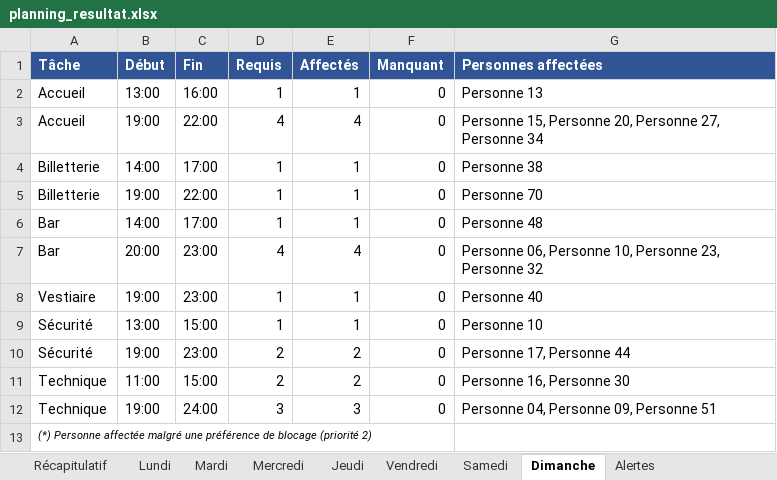
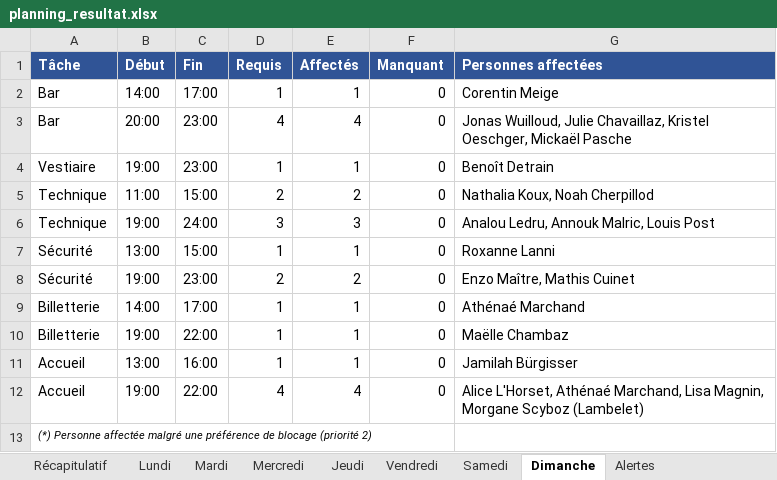
Before and after one commit to sschiesser/HorairesRuche, an Excel workbook: output/planning_resultat.xlsx, sheet Dimanche, drawn as a sheet; values as stored, in another font and other column widths than the file's, no borders; removed rows and columns are numbered as before the commit, all else as after; the diff names each change by its address in the sheet, - before the commit and + after, or states it on an @@ line.

```diff
--- a/output/planning_resultat.xlsx (sheet Dimanche)
+++ b/output/planning_resultat.xlsx (sheet Dimanche)
-row 2: Accueil | 13:00 | 16:00 | 1 | 1 | 0 | Personne 13
-row 3: Accueil | 19:00 | 22:00 | 4 | 4 | 0 | Personne 15, Personne 20, Personne 27, Personne 34
-row 4: Billetterie | 14:00 | 17:00 | 1 | 1 | 0 | Personne 38
-row 5: Billetterie | 19:00 | 22:00 | 1 | 1 | 0 | Personne 70
-G2 (Personnes affectées): Personne 48
+G2 (Personnes affectées): Corentin Meige
-G3 (Personnes affectées): Personne 06, Personne 10, Personne 23, Personne 32
+G3 (Personnes affectées): Jonas Wuilloud, Julie Chavaillaz, Kristel Oeschger, Mickaël Pasche
-G4 (Personnes affectées): Personne 40
+G4 (Personnes affectées): Benoît Detrain
+row 5: Technique | 11:00 | 15:00 | 2 | 2 | 0 | Nathalia Koux, Noah Cherpillod
+row 6: Technique | 19:00 | 24:00 | 3 | 3 | 0 | Analou Ledru, Annouk Malric, Louis Post
-G7 (Personnes affectées): Personne 10
+G7 (Personnes affectées): Roxanne Lanni
-G8 (Personnes affectées): Personne 17, Personne 44
+G8 (Personnes affectées): Enzo Maître, Mathis Cuinet
-row 11: Technique | 11:00 | 15:00 | 2 | 2 | 0 | Personne 16, Personne 30
-row 12: Technique | 19:00 | 24:00 | 3 | 3 | 0 | Personne 04, Personne 09, Personne 51
+row 9: Billetterie | 14:00 | 17:00 | 1 | 1 | 0 | Athénaé Marchand
+row 10: Billetterie | 19:00 | 22:00 | 1 | 1 | 0 | Maëlle Chambaz
+row 11: Accueil | 13:00 | 16:00 | 1 | 1 | 0 | Jamilah Bürgisser
+row 12: Accueil | 19:00 | 22:00 | 4 | 4 | 0 | Alice L'Horset, Athénaé Marchand, Lisa Magnin, Morgane Scyboz (Lambelet)
```
Also changed, not shown: sheet Récapitulatif, sheet Mercredi, sheet Vendredi, sheet Lundi, sheet Mardi, sheet Jeudi, 1 more sheet, data/blocages.xlsx, data/personnes.xlsx, 4 other files.
